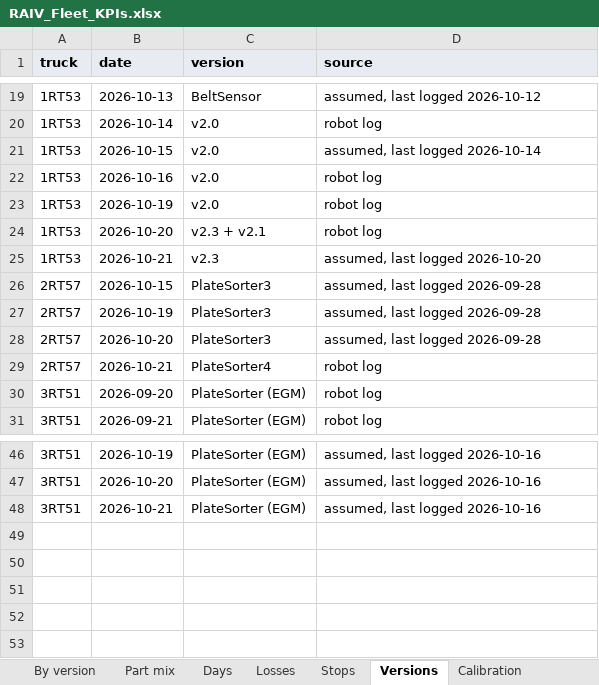
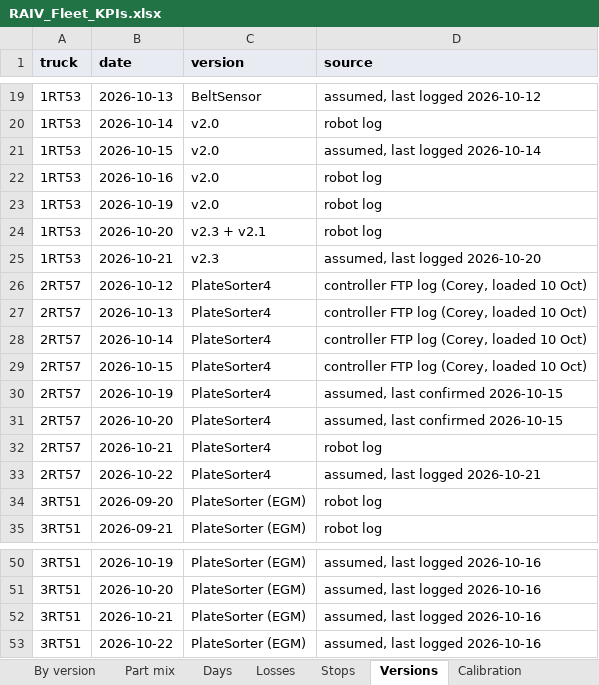
Before and after one commit to cotyc-bbrailtech/RAIV-FLEET-KPI, an Excel workbook: RAIV_Fleet_KPIs.xlsx, sheet Versions, drawn as a sheet; only a part is shown, gaps mark what is left out; values as stored, in another font and other column widths than the file's, no borders; charts and pictures not drawn; addresses are those after the commit; the diff names each change by its address in the sheet, - before the commit and + after, or states it on an @@ line.

```diff
--- a/RAIV_Fleet_KPIs.xlsx (sheet Versions)
+++ b/RAIV_Fleet_KPIs.xlsx (sheet Versions)
+row 26: 2RT57 | 2026-10-12 | PlateSorter4 | controller FTP log (Corey, loaded 10 Oct)
+row 27: 2RT57 | 2026-10-13 | PlateSorter4 | controller FTP log (Corey, loaded 10 Oct)
+row 28: 2RT57 | 2026-10-14 | PlateSorter4 | controller FTP log (Corey, loaded 10 Oct)
-C29:C31 (version): PlateSorter3
+C29:C31 (version): PlateSorter4
-D29 (source): assumed, last logged 2026-09-28
+D29 (source): controller FTP log (Corey, loaded 10 Oct)
-D30:D31 (source): assumed, last logged 2026-09-28
+D30:D31 (source): assumed, last confirmed 2026-10-15
+row 33: 2RT57 | 2026-10-22 | PlateSorter4 | assumed, last logged 2026-10-21
+row 53: 3RT51 | 2026-10-22 | PlateSorter (EGM) | assumed, last logged 2026-10-16
```
Also changed, not shown: sheet Picks, sheet Days, sheet Faults, sheet By version, sheet Summary, sheet About, formulas that keep their value, 1 other file.
